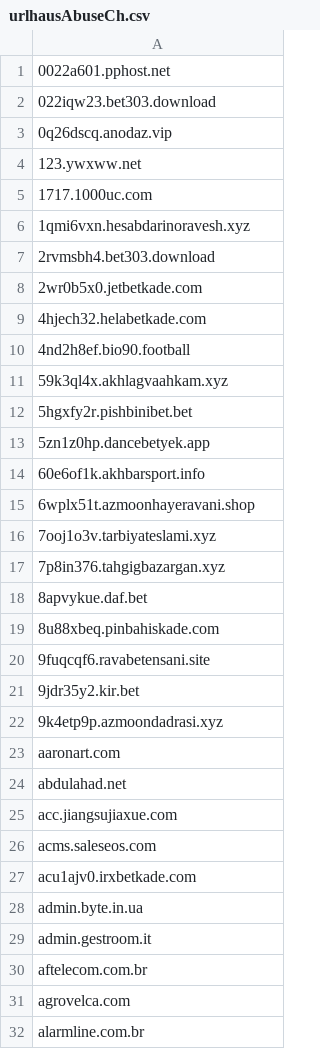
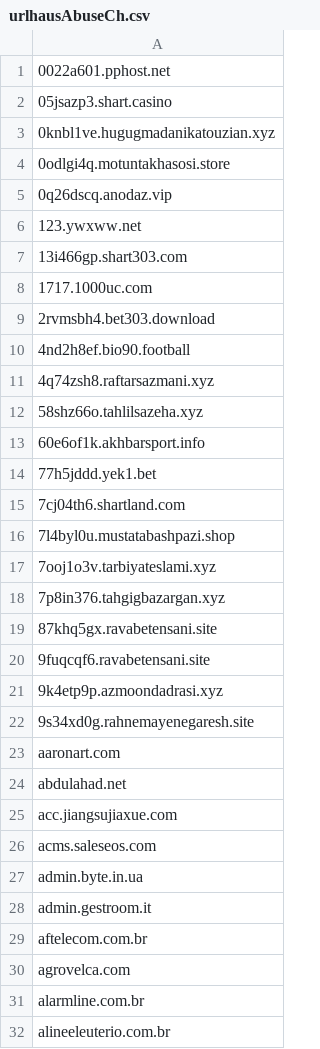
Before and after one commit to external-sources/hosts-sources, a CSV file: data/urlhausAbuseCh.csv, drawn as a sheet; only a part is shown; the shorter side is filled out with more unchanged rows; the diff covers the shown part only.

```diff
--- a/data/urlhausAbuseCh.csv
+++ b/data/urlhausAbuseCh.csv
@@ -1,23 +1,23 @@
 0022a601.pphost.net
-022iqw23.bet303.download
+05jsazp3.shart.casino
+0knbl1ve.hugugmadanikatouzian.xyz
+0odlgi4q.motuntakhasosi.store
 0q26dscq.anodaz.vip
 123.ywxww.net
+13i466gp.shart303.com
 1717.1000uc.com
-1qmi6vxn.hesabdarinoravesh.xyz
 2rvmsbh4.bet303.download
-2wr0b5x0.jetbetkade.com
-4hjech32.helabetkade.com
 4nd2h8ef.bio90.football
-59k3ql4x.akhlagvaahkam.xyz
-5hgxfy2r.pishbinibet.bet
-5zn1z0hp.dancebetyek.app
+4q74zsh8.raftarsazmani.xyz
+58shz66o.tahlilsazeha.xyz
 60e6of1k.akhbarsport.info
-6wplx51t.azmoonhayeravani.shop
+77h5jddd.yek1.bet
+7cj04th6.shartland.com
+7l4byl0u.mustatabashpazi.shop
 7ooj1o3v.tarbiyateslami.xyz
 7p8in376.tahgigbazargan.xyz
-8apvykue.daf.bet
-8u88xbeq.pinbahiskade.com
+87khq5gx.ravabetensani.site
 9fuqcqf6.ravabetensani.site
-9jdr35y2.kir.bet
 9k4etp9p.azmoondadrasi.xyz
+9s34xd0g.rahnemayenegaresh.site
 aaronart.com
@@ -26,3 +26,2 @@ acc.jiangsujiaxue.com
 acms.saleseos.com
-acu1ajv0.irxbetkade.com
 admin.byte.in.ua
```
Also changed, not shown: 17 added rows, 45 removed rows and 11 edited cells elsewhere in this file, data/kadhosts_azet13.csv, data/openfish/domain.csv.
